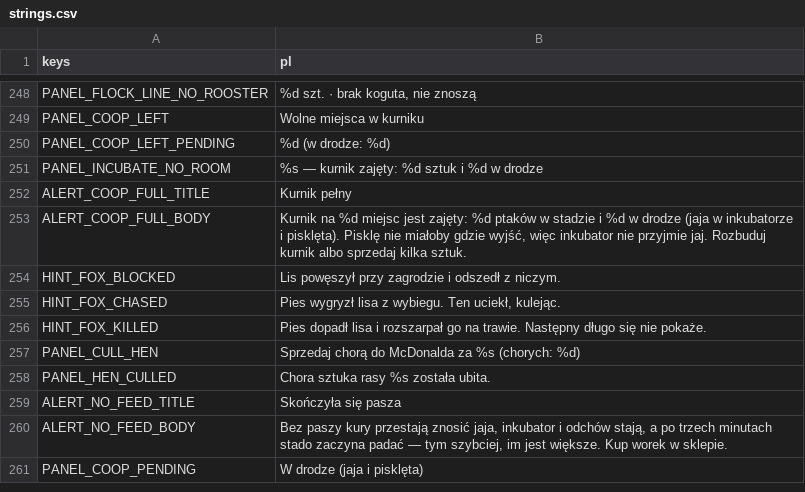
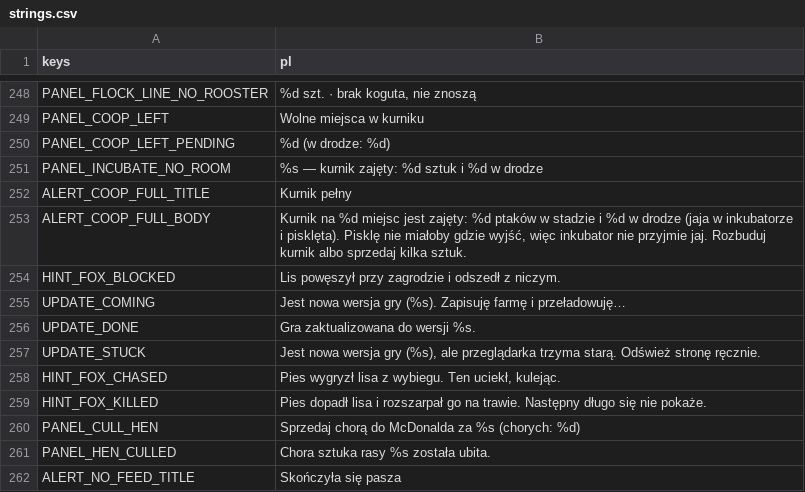
Before and after one commit to sodorn/kury, a CSV file: data/strings.csv, drawn as a sheet; only a part is shown, gaps mark what is left out; the shorter side is filled out with more unchanged rows.

```diff
--- a/data/strings.csv
+++ b/data/strings.csv
@@ -254,2 +254,5 @@ ALERT_COOP_FULL_BODY,"Kurnik na %d miejsc jest zajęty: %d ptaków w stadzie i %
 HINT_FOX_BLOCKED,"Lis powęszył przy zagrodzie i odszedł z niczym."
+UPDATE_COMING,"Jest nowa wersja gry (%s). Zapisuję farmę i przeładowuję…"
+UPDATE_DONE,"Gra zaktualizowana do wersji %s."
+UPDATE_STUCK,"Jest nowa wersja gry (%s), ale przeglądarka trzyma starą. Odśwież stronę ręcznie."
 HINT_FOX_CHASED,"Pies wygryzł lisa z wybiegu. Ten uciekł, kulejąc."
```
Also changed, not shown: 15 other files.
